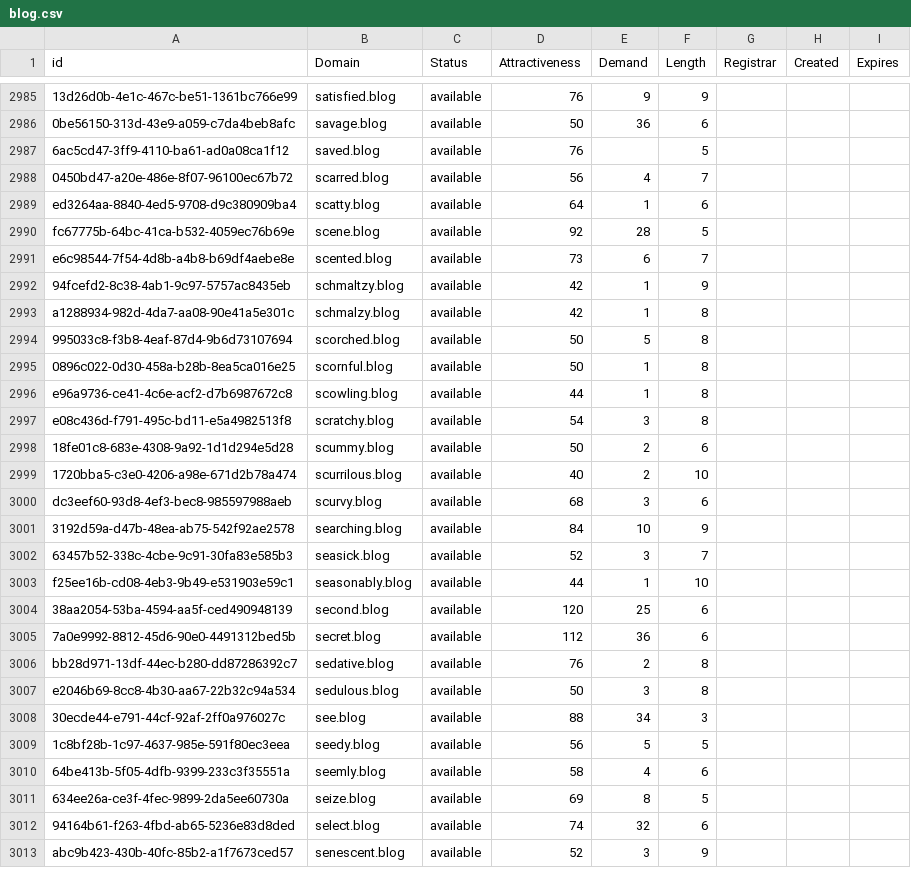
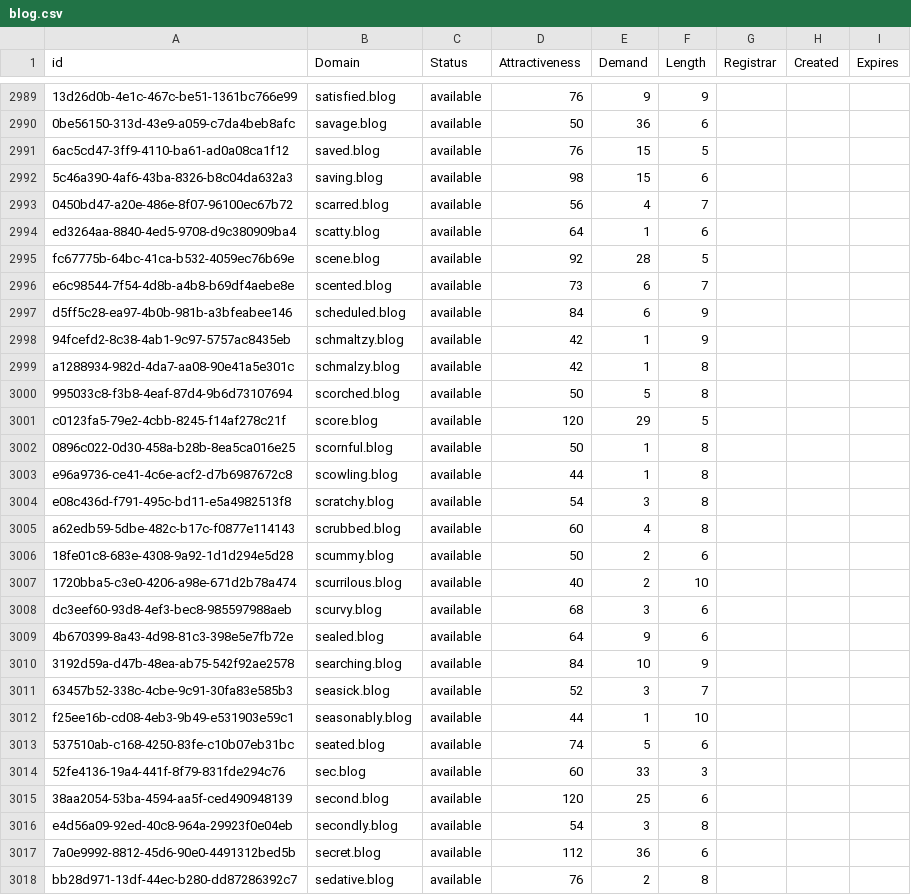
Before and after one commit to UniqueDomains/blog-oneword-domains, a CSV file: blog.csv, drawn as a sheet; only a part is shown, gaps mark what is left out; the shorter side is filled out with more unchanged rows; addresses are those after the commit; the diff covers the shown part only; the diff names each change by its address in the sheet, - before the commit and + after, or states it on an @@ line.

Commit message:
Domains update

```diff
--- a/blog.csv
+++ b/blog.csv
-E2991 (Demand): (empty)
+E2991 (Demand): 15
+row 2992: 5c46a390-4af6-43ba-8326-b8c04da632a3 | saving.blog | available | 98 | 15 | 6
+row 2997: d5ff5c28-ea97-4b0b-981b-a3bfeabee146 | scheduled.blog | available | 84 | 6 | 9
+row 3001: c0123fa5-79e2-4cbb-8245-f14af278c21f | score.blog | available | 120 | 29 | 5
+row 3005: a62edb59-5dbe-482c-b17c-f0877e114143 | scrubbed.blog | available | 60 | 4 | 8
+row 3009: 4b670399-8a43-4d98-81c3-398e5e7fb72e | sealed.blog | available | 64 | 9 | 6
+row 3013: 537510ab-c168-4250-83fe-c10b07eb31bc | seated.blog | available | 74 | 5 | 6
+row 3014: 52fe4136-19a4-441f-8f79-831fde294c76 | sec.blog | available | 60 | 33 | 3
+row 3016: e4d56a09-92ed-40c8-964a-29923f0e04eb | secondly.blog | available | 54 | 3 | 8
```
Also changed, not shown: 10 added rows and 1 edited cell elsewhere in this file, 2 other files.
